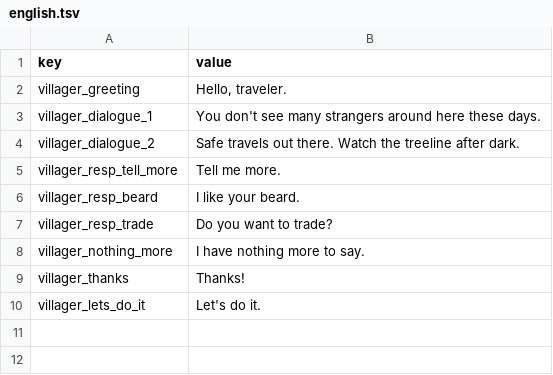
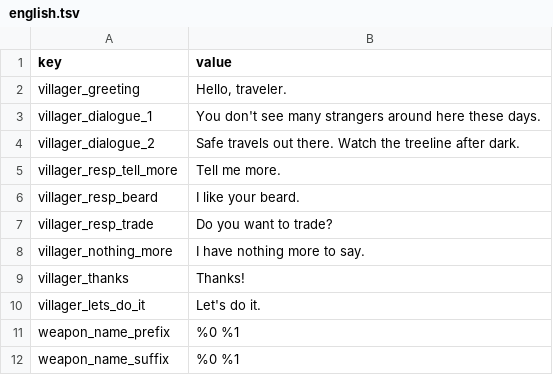
Before and after one commit to PocketwatchGames/hike, a TSV file: resources/localization/english.tsv, drawn as a sheet; the diff names each change by its address in the sheet, - before the commit and + after, or states it on an @@ line.

```diff
--- a/resources/localization/english.tsv
+++ b/resources/localization/english.tsv
+row 11: weapon_name_prefix | %0 %1
+row 12: weapon_name_suffix | %0 %1
```
Also changed, not shown: 8 other files.
